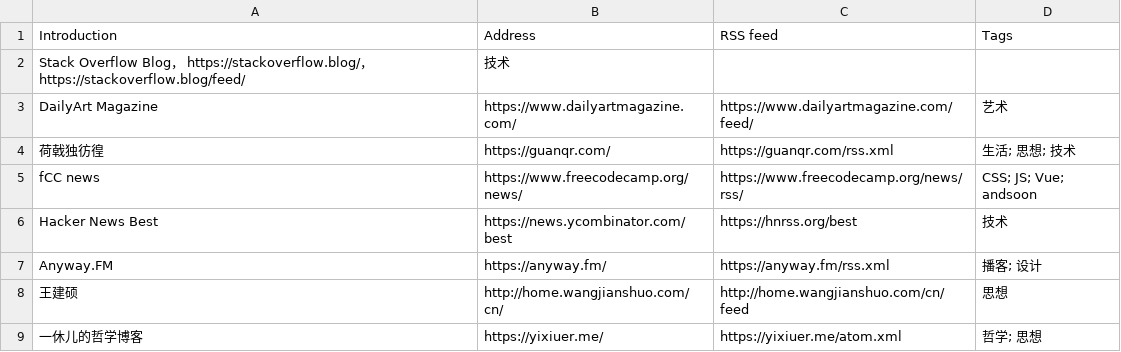
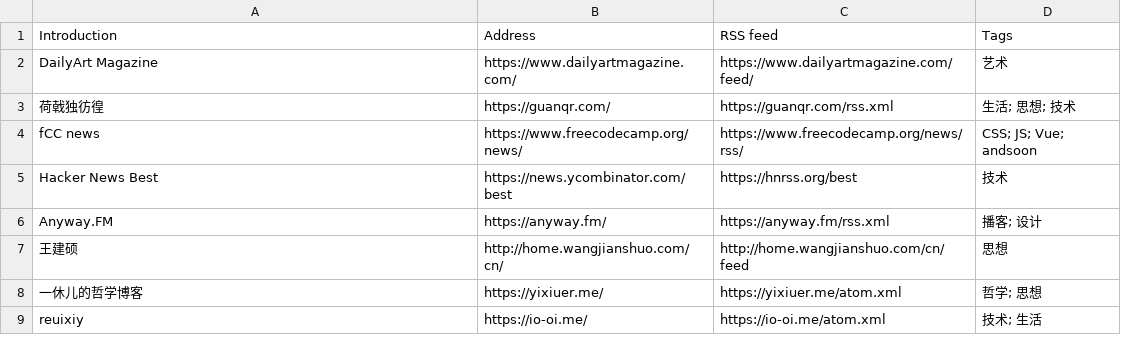
Before and after one commit to tianheg/feed, a CSV file: feeds.csv, drawn as a sheet; only a part is shown; the shorter side is filled out with more unchanged rows.

```diff
--- a/feeds.csv
+++ b/feeds.csv
@@ -1,3 +1,2 @@
 Introduction, Address, RSS feed, Tags
-Stack Overflow Blog， https://stackoverflow.blog/， https://stackoverflow.blog/feed/, 技术
 DailyArt Magazine, https://www.dailyartmagazine.com/, https://www.dailyartmagazine.com/feed/, 艺术
```
